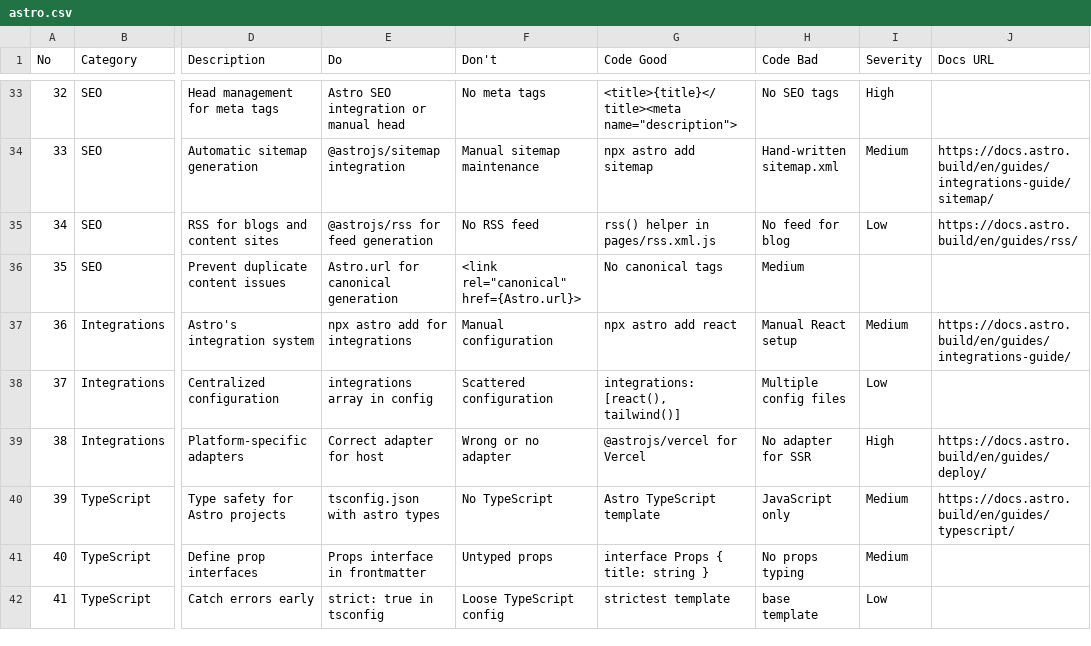
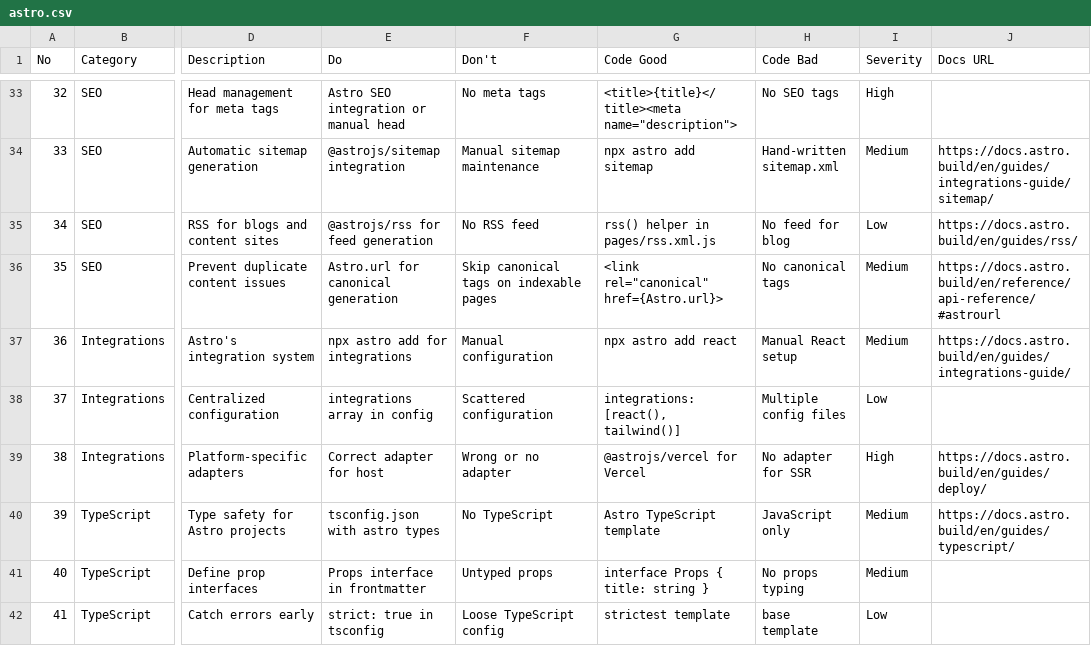
Before and after one commit to IvanLi-CN/octo-rill, a CSV file: .codex/skills/ui-ux-pro-max/data/stacks/astro.csv, drawn as a sheet; only a part is shown, gaps mark what is left out; the diff names each change by its address in the sheet, - before the commit and + after, or states it on an @@ line.

```diff
--- a/.codex/skills/ui-ux-pro-max/data/stacks/astro.csv
+++ b/.codex/skills/ui-ux-pro-max/data/stacks/astro.csv
-F36 (Don't): <link rel="canonical" href={Astro.url}>
+F36 (Don't): Skip canonical tags on indexable pages
-G36 (Code Good): No canonical tags
+G36 (Code Good): <link rel="canonical" href={Astro.url}>
-H36 (Code Bad): Medium
+H36 (Code Bad): No canonical tags
-I36 (Severity): (empty)
+I36 (Severity): Medium
-J36 (Docs URL): (empty)
+J36 (Docs URL): https://docs.astro.build/en/reference/api-reference/#astrourl
```
Also changed, not shown: .codex/skills/ui-ux-pro-max/data/web-interface.csv, 3 other files.
